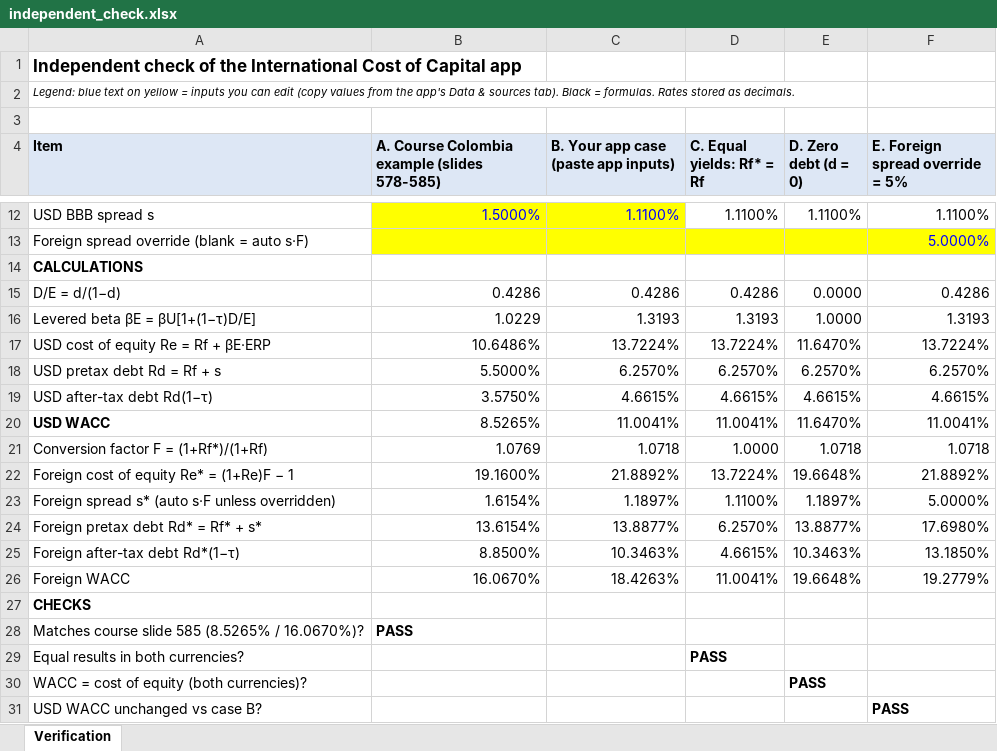
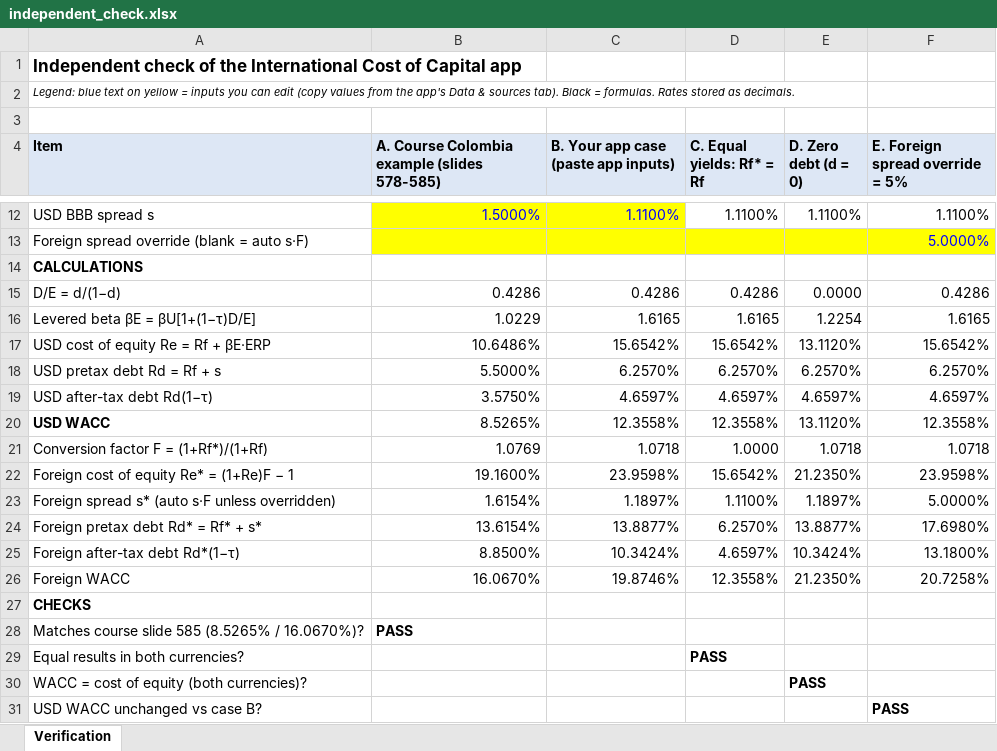
Before and after one commit to VPipano/international-cost-of-capital, an Excel workbook: independent_check.xlsx, sheet Verification, drawn as a sheet; only a part is shown, gaps mark what is left out; values as stored, in another font and other column widths than the file's, no borders; the diff covers the shown part only; the diff names each change by its address in the sheet, - before the commit and + after, or states it on an @@ line.

```diff
--- a/independent_check.xlsx (sheet Verification)
+++ b/independent_check.xlsx (sheet Verification)
-C16: 1.3193
+C16: 1.6165
-D16 (C. Equal yields: Rf* = Rf): 1.3193
+D16 (C. Equal yields: Rf* = Rf): 1.6165
-E16 (D. Zero debt (d = 0)): 1.0000
+E16 (D. Zero debt (d = 0)): 1.2254
-F16 (E. Foreign spread override = 5%): 1.3193
+F16 (E. Foreign spread override = 5%): 1.6165
-C17: 13.7224%
+C17: 15.6542%
-D17 (C. Equal yields: Rf* = Rf): 13.7224%
+D17 (C. Equal yields: Rf* = Rf): 15.6542%
-E17 (D. Zero debt (d = 0)): 11.6470%
+E17 (D. Zero debt (d = 0)): 13.1120%
-F17 (E. Foreign spread override = 5%): 13.7224%
+F17 (E. Foreign spread override = 5%): 15.6542%
-C19: 4.6615%
+C19: 4.6597%
-D19 (C. Equal yields: Rf* = Rf): 4.6615%
+D19 (C. Equal yields: Rf* = Rf): 4.6597%
-E19 (D. Zero debt (d = 0)): 4.6615%
+E19 (D. Zero debt (d = 0)): 4.6597%
-F19 (E. Foreign spread override = 5%): 4.6615%
+F19 (E. Foreign spread override = 5%): 4.6597%
-C20: 11.0041%
+C20: 12.3558%
-D20 (C. Equal yields: Rf* = Rf): 11.0041%
+D20 (C. Equal yields: Rf* = Rf): 12.3558%
-E20 (D. Zero debt (d = 0)): 11.6470%
+E20 (D. Zero debt (d = 0)): 13.1120%
-F20 (E. Foreign spread override = 5%): 11.0041%
+F20 (E. Foreign spread override = 5%): 12.3558%
-C22: 21.8892%
+C22: 23.9598%
-D22 (C. Equal yields: Rf* = Rf): 13.7224%
+D22 (C. Equal yields: Rf* = Rf): 15.6542%
-E22 (D. Zero debt (d = 0)): 19.6648%
+E22 (D. Zero debt (d = 0)): 21.2350%
-F22 (E. Foreign spread override = 5%): 21.8892%
+F22 (E. Foreign spread override = 5%): 23.9598%
-C25: 10.3463%
+C25: 10.3424%
-D25 (C. Equal yields: Rf* = Rf): 4.6615%
+D25 (C. Equal yields: Rf* = Rf): 4.6597%
-E25 (D. Zero debt (d = 0)): 10.3463%
+E25 (D. Zero debt (d = 0)): 10.3424%
-F25 (E. Foreign spread override = 5%): 13.1850%
+F25 (E. Foreign spread override = 5%): 13.1800%
-C26: 18.4263%
+C26: 19.8746%
-D26 (C. Equal yields: Rf* = Rf): 11.0041%
+D26 (C. Equal yields: Rf* = Rf): 12.3558%
-E26 (D. Zero debt (d = 0)): 19.6648%
+E26 (D. Zero debt (d = 0)): 21.2350%
-F26 (E. Foreign spread override = 5%): 19.2779%
+F26 (E. Foreign spread override = 5%): 20.7258%
```
Also changed, not shown: 8 edited cells elsewhere in this sheet, 1 other file.
